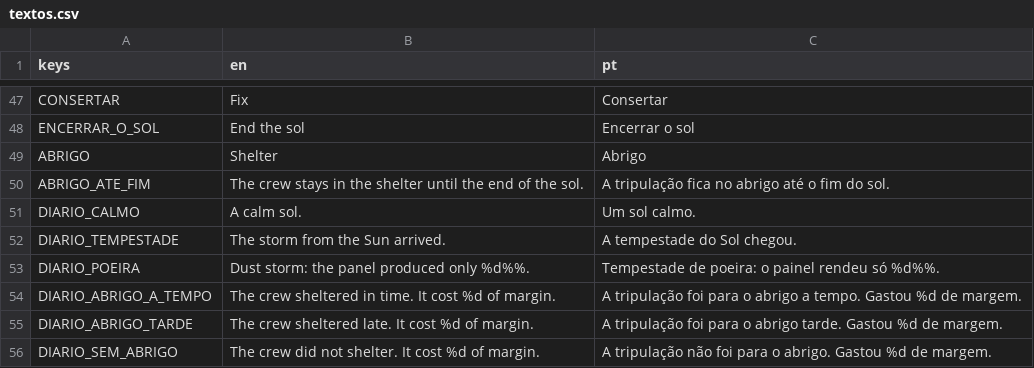
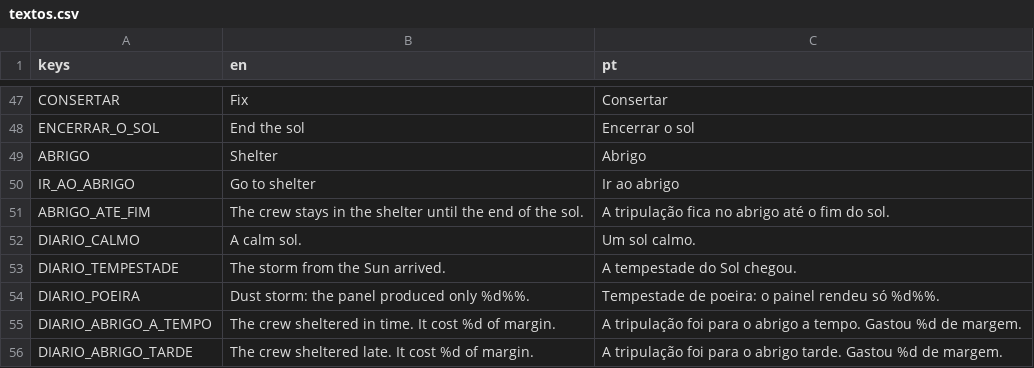
Before and after one commit to FreitasVarejo/five-sols-on-mars, a CSV file: textos/textos.csv, drawn as a sheet; only a part is shown, gaps mark what is left out; the shorter side is filled out with more unchanged rows; the diff names each change by its address in the sheet, - before the commit and + after, or states it on an @@ line.

```diff
--- a/textos/textos.csv
+++ b/textos/textos.csv
+row 50: IR_AO_ABRIGO | Go to shelter | Ir ao abrigo
```
Also changed, not shown: 11 other files.
